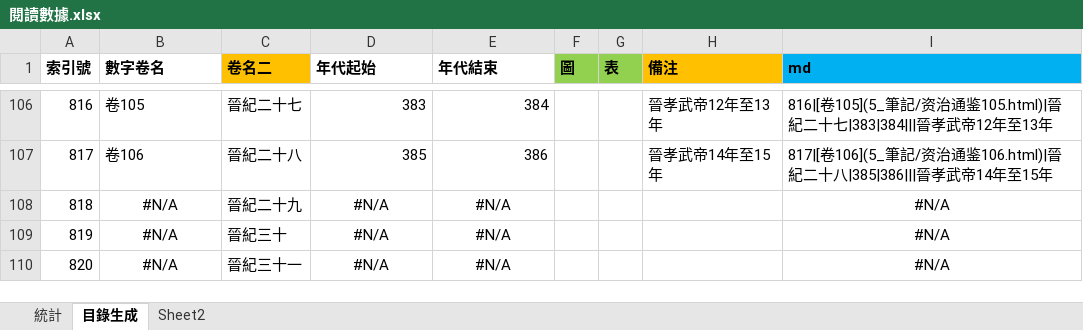
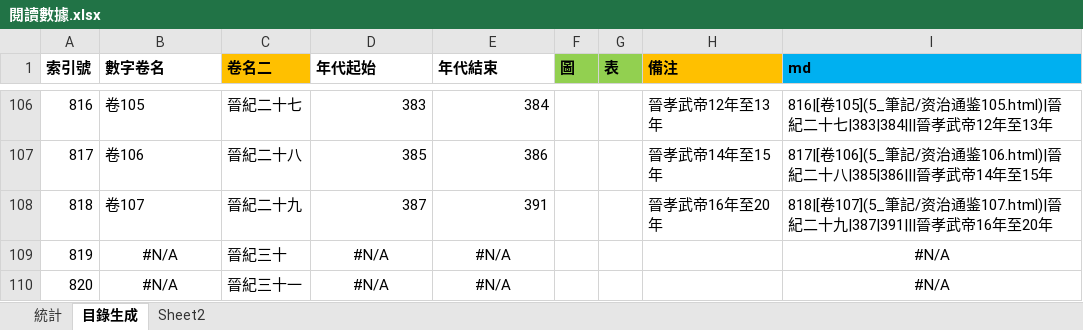
Before and after one commit to gamefang/zizhitongjian, an Excel workbook: 5_筆記/閱讀數據.xlsx, sheet 目錄生成, drawn as a sheet; only a part is shown, gaps mark what is left out; values as stored, in another font and other column widths than the file's, no borders; the diff names each change by its address in the sheet, - before the commit and + after, or states it on an @@ line.

```diff
--- a/5_筆記/閱讀數據.xlsx (sheet 目錄生成)
+++ b/5_筆記/閱讀數據.xlsx (sheet 目錄生成)
-B108 (數字卷名): #N/A
+B108 (數字卷名): 卷107
-B108 alignment: center
+B108 alignment: left
-D108 (年代起始): #N/A
+D108 (年代起始): 387
-D108:E108 alignment: center
+D108:E108 alignment: right
-E108 (年代結束): #N/A
+E108 (年代結束): 391
-H108 (備注): (empty)
+H108 (備注): 晉孝武帝16年至20年
-I108 (md): #N/A
+I108 (md): 818|[卷107](5_筆記/资治通鉴107.html)|晉紀二十九|387|391|||晉孝武帝16年至20年
-I108 alignment: center
+I108 alignment: left
```
Also changed, not shown: sheet 統計, charts or pictures, 13 other files.
